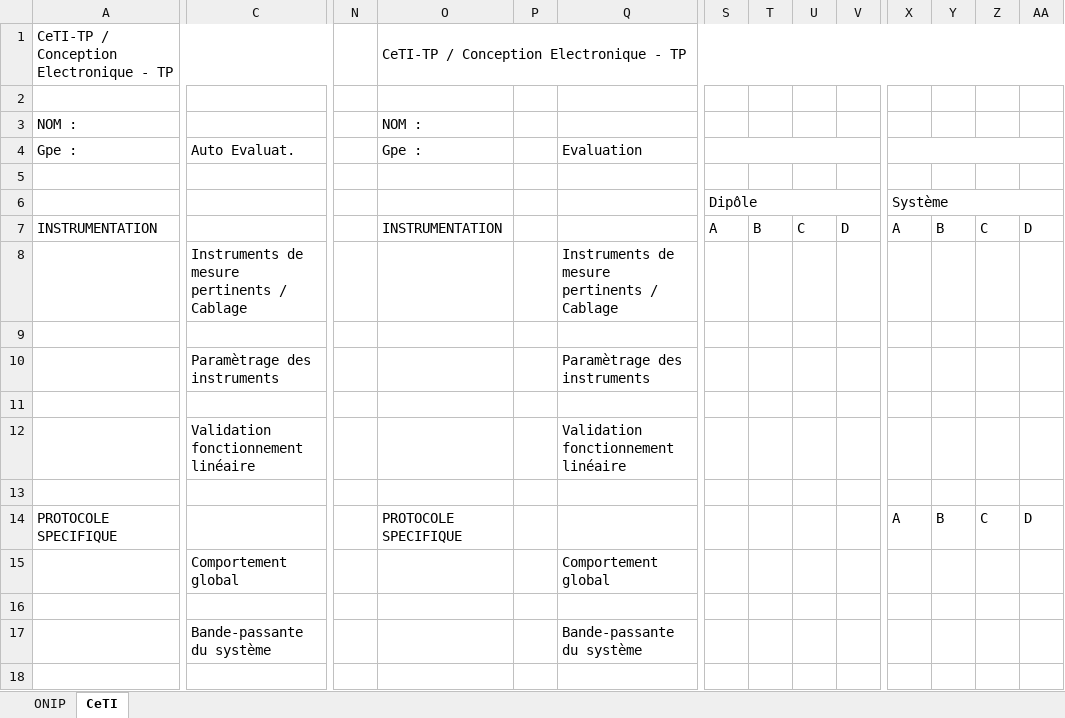
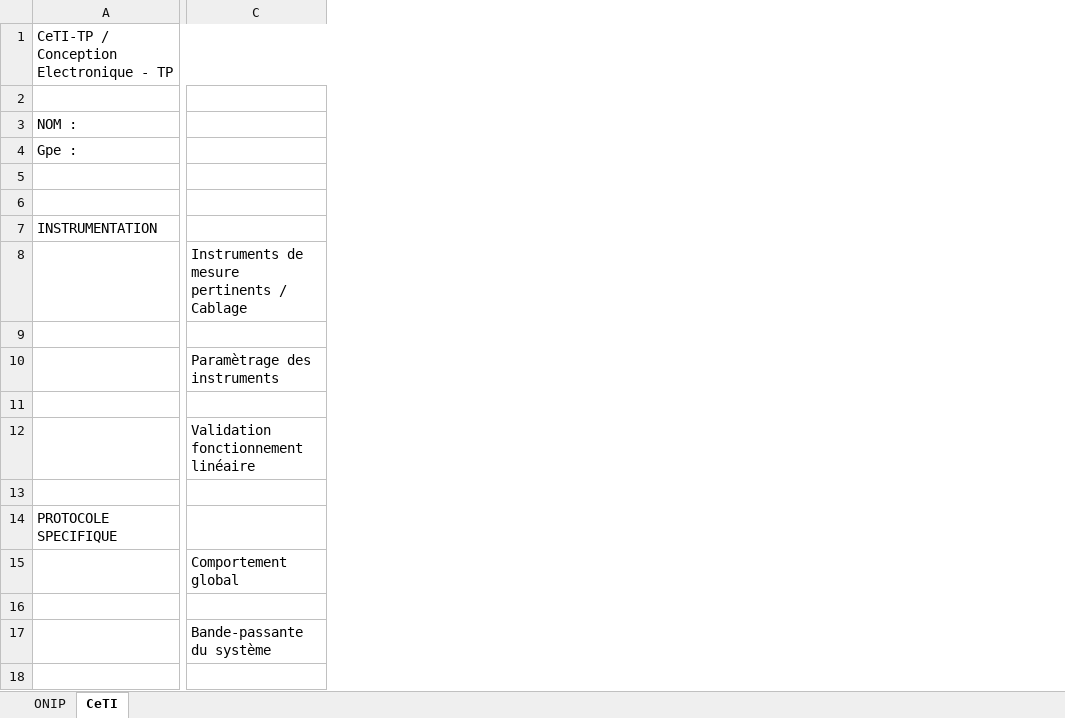
Before and after one commit to IOGS-Digital-Methods/semester-5, an Excel workbook: _autres/Grilles_Eval.xlsx, sheet CeTI, drawn as a sheet; only a part is shown, gaps mark what is left out; values as stored, in another font and other column widths than the file's, no cell formats; the diff covers the shown part only; the diff names each change by its address in the sheet, - before the commit and + after, or states it on an @@ line.

Commit message:
Update Eval CeTI

```diff
--- a/_autres/Grilles_Eval.xlsx (sheet CeTI)
+++ b/_autres/Grilles_Eval.xlsx (sheet CeTI)
-column N, empty
-column O, rows 1-14: CeTI-TP / Conception Electronique - TP |  | NOM : | Gpe : |  |  | INSTRUMENTATION |  |  |  |  |  |  | PROTOCOLE SPECIFIQUE
-column P, empty
-column Q, rows 4-17: Evaluation |  |  |  | Instruments de mesure pertinents / Cablage |  | Paramètrage des instruments |  | Validation fonctionnement linéaire |  |  | Comportement global |  | Bande-passante du système
-column S (Dipôle), row 7: A
-column T, row 7: B
-column U, row 7: C
-column V, row 7: D
-column X (Système), rows 7-14: A |  |  |  |  |  |  | A
-column Y, rows 7-14: B |  |  |  |  |  |  | B
-column Z, rows 7-14: C |  |  |  |  |  |  | C
-column AA, rows 7-14: D |  |  |  |  |  |  | D
-C4: Auto Evaluat.
+C4: (empty)
```
Also changed, not shown: 2 removed columns elsewhere in this sheet, cell formats, 1 other file.
